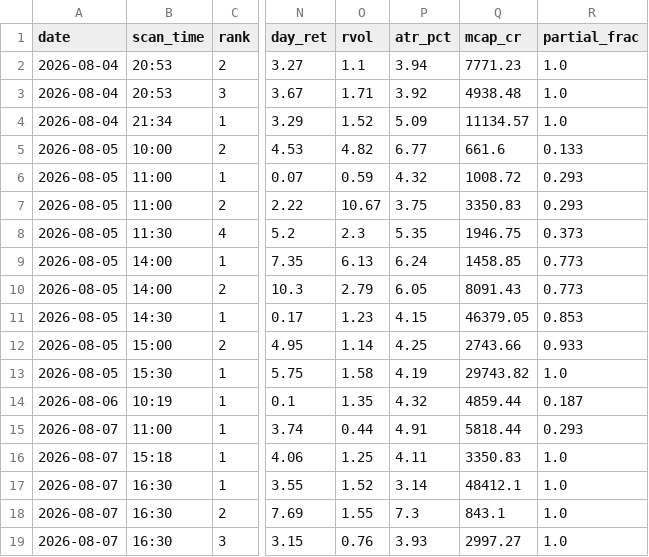
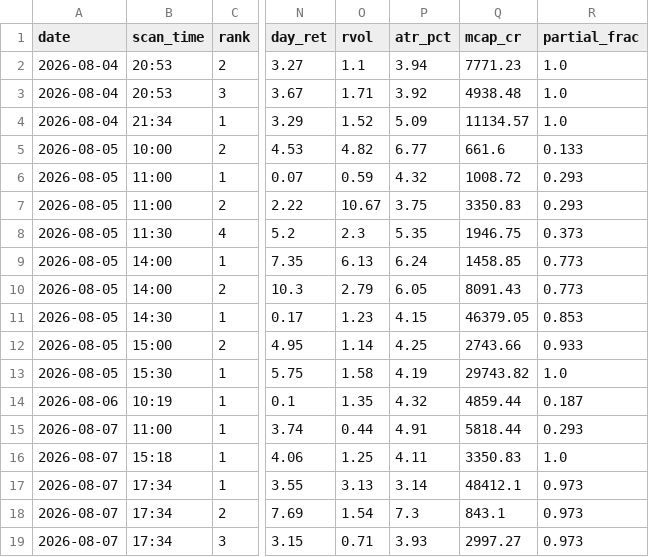
Before and after one commit to atikhalde/weekly, a CSV file: anticipate_picks.csv, drawn as a sheet; only a part is shown, gaps mark what is left out; the diff names each change by its address in the sheet, - before the commit and + after, or states it on an @@ line.

```diff
--- a/anticipate_picks.csv
+++ b/anticipate_picks.csv
-B17:B19 (scan_time): 16:30
+B17:B19 (scan_time): 17:34
-O17 (rvol): 1.52
+O17 (rvol): 3.13
-R17:R19 (partial_frac): 1.0
+R17:R19 (partial_frac): 0.973
-O18 (rvol): 1.55
+O18 (rvol): 1.54
-O19 (rvol): 0.76
+O19 (rvol): 0.71
```
Also changed, not shown: btst_picks.csv.
